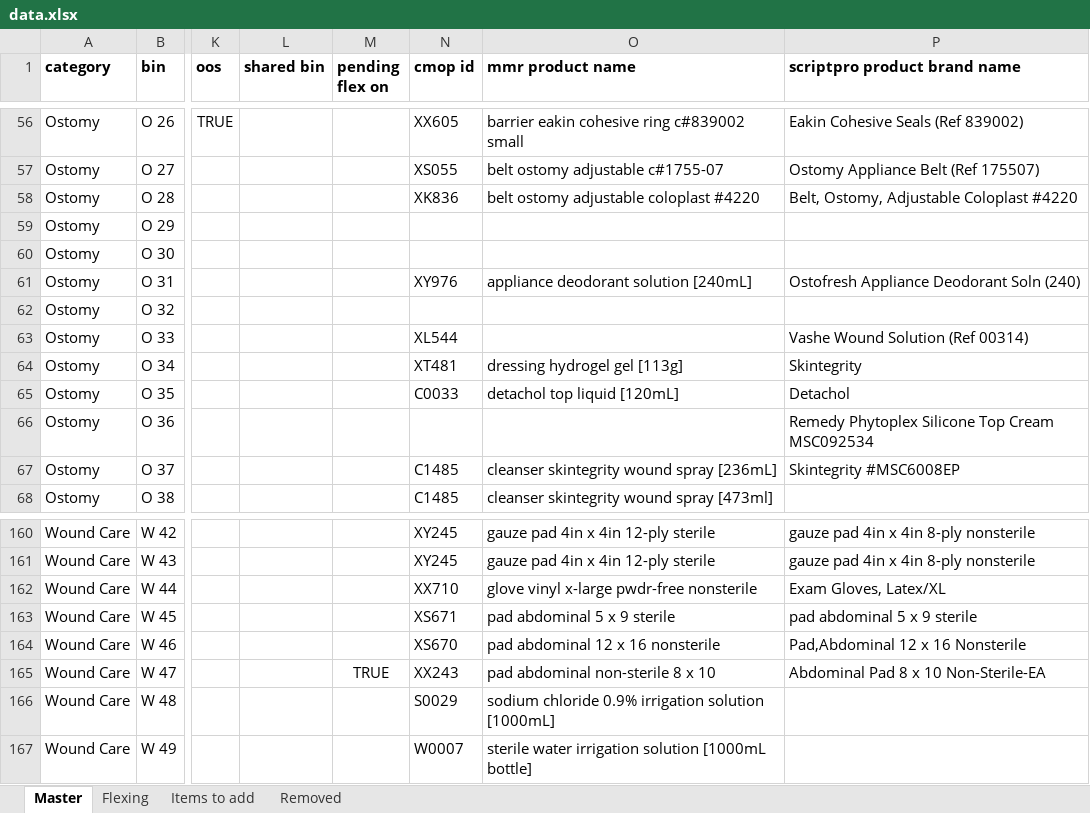
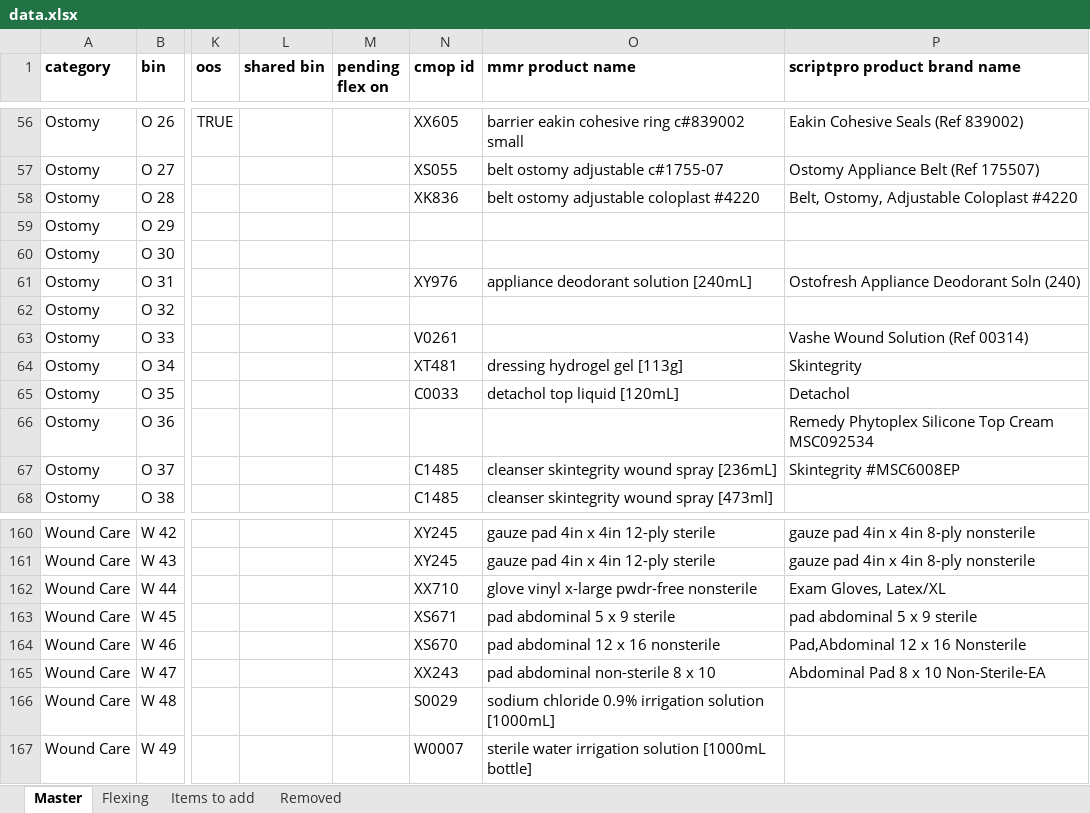
Before and after one commit to broncos-physic/op_supplies, an Excel workbook: data.xlsx, sheet Master, drawn as a sheet; only a part is shown, gaps mark what is left out; values as stored, in another font and other column widths than the file's, no borders; conditional formats and table styles not drawn; the diff covers the shown part only; the diff names each change by its address in the sheet, - before the commit and + after, or states it on an @@ line.

Commit message:
Checked flex on/off statuses

```diff
--- a/data.xlsx (sheet Master)
+++ b/data.xlsx (sheet Master)
-N63 (cmop id): XL544
+N63 (cmop id): V0261
-M165 (pending flex on): TRUE
+M165 (pending flex on): (empty)
```
Also changed, not shown: 11 edited cells elsewhere in this sheet.
